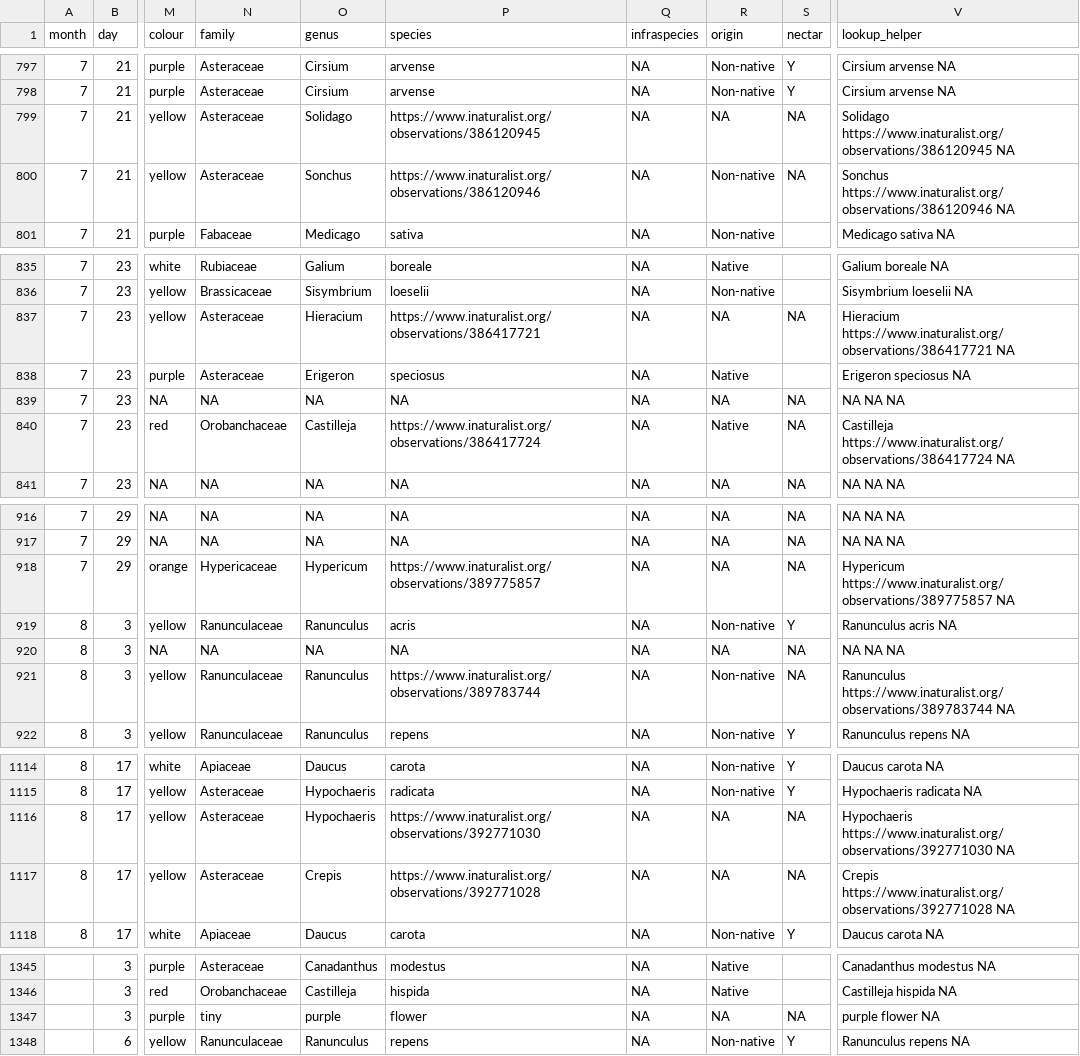
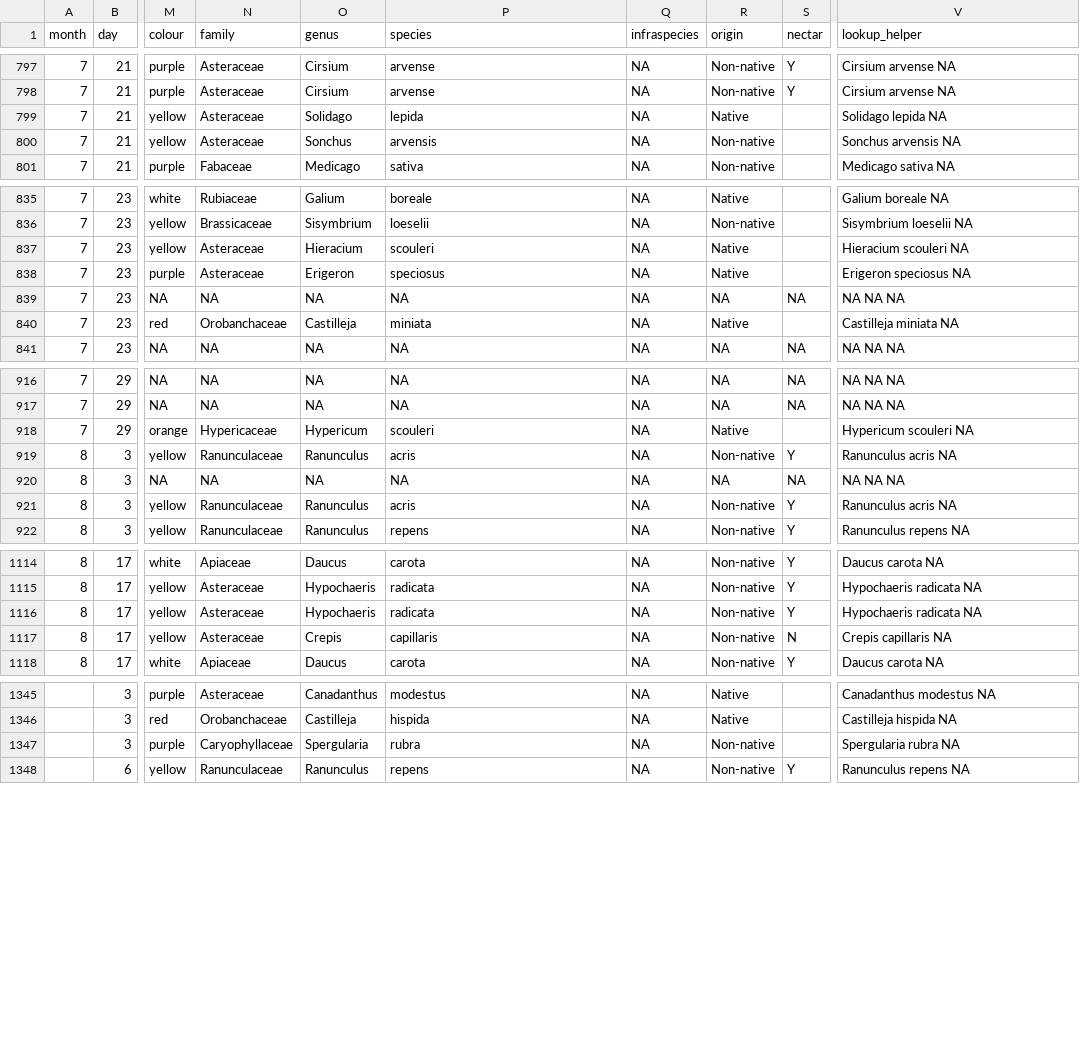
Before and after one commit to finnes1/BIMBY_2026_Field_Season, a CSV file: Raw Data/BIMBY-field-work-flowers-2026.csv, drawn as a sheet; only a part is shown, gaps mark what is left out; the diff covers the shown part only; the diff names each change by its address in the sheet, - before the commit and + after, or states it on an @@ line.

Commit message:
Uploading the new floral dataset without URLs

```diff
--- a/Raw Data/BIMBY-field-work-flowers-2026.csv
+++ b/Raw Data/BIMBY-field-work-flowers-2026.csv
-P799 (species): https://www.inaturalist.org/observations/386120945
+P799 (species): lepida
-R799 (origin): NA
+R799 (origin): Native
-S799:S800 (nectar): NA
+S799:S800 (nectar): (empty)
-V799 (lookup_helper): Solidago https://www.inaturalist.org/observations/386120945 NA
+V799 (lookup_helper): Solidago lepida NA
-P800 (species): https://www.inaturalist.org/observations/386120946
+P800 (species): arvensis
-V800 (lookup_helper): Sonchus https://www.inaturalist.org/observations/386120946 NA
+V800 (lookup_helper): Sonchus arvensis NA
-P837 (species): https://www.inaturalist.org/observations/386417721
+P837 (species): scouleri
-R837 (origin): NA
+R837 (origin): Native
-S837 (nectar): NA
+S837 (nectar): (empty)
-V837 (lookup_helper): Hieracium https://www.inaturalist.org/observations/386417721 NA
+V837 (lookup_helper): Hieracium scouleri NA
-P840 (species): https://www.inaturalist.org/observations/386417724
+P840 (species): miniata
-S840 (nectar): NA
+S840 (nectar): (empty)
-V840 (lookup_helper): Castilleja https://www.inaturalist.org/observations/386417724 NA
+V840 (lookup_helper): Castilleja miniata NA
-P918 (species): https://www.inaturalist.org/observations/389775857
+P918 (species): scouleri
-R918 (origin): NA
+R918 (origin): Native
-S918 (nectar): NA
+S918 (nectar): (empty)
-V918 (lookup_helper): Hypericum https://www.inaturalist.org/observations/389775857 NA
+V918 (lookup_helper): Hypericum scouleri NA
-P921 (species): https://www.inaturalist.org/observations/389783744
+P921 (species): acris
-S921 (nectar): NA
+S921 (nectar): Y
-V921 (lookup_helper): Ranunculus https://www.inaturalist.org/observations/389783744 NA
+V921 (lookup_helper): Ranunculus acris NA
-P1116 (species): https://www.inaturalist.org/observations/392771030
+P1116 (species): radicata
-R1116:R1117 (origin): NA
+R1116:R1117 (origin): Non-native
-S1116 (nectar): NA
+S1116 (nectar): Y
-V1116 (lookup_helper): Hypochaeris https://www.inaturalist.org/observations/392771030 NA
+V1116 (lookup_helper): Hypochaeris radicata NA
-P1117 (species): https://www.inaturalist.org/observations/392771028
+P1117 (species): capillaris
-S1117 (nectar): NA
+S1117 (nectar): N
-V1117 (lookup_helper): Crepis https://www.inaturalist.org/observations/392771028 NA
+V1117 (lookup_helper): Crepis capillaris NA
-N1347 (family): tiny
+N1347 (family): Caryophyllaceae
-O1347 (genus): purple
+O1347 (genus): Spergularia
-P1347 (species): flower
+P1347 (species): rubra
-R1347 (origin): NA
+R1347 (origin): Non-native
-S1347 (nectar): NA
+S1347 (nectar): (empty)
-V1347 (lookup_helper): purple flower NA
+V1347 (lookup_helper): Spergularia rubra NA
```
Also changed, not shown: 45 edited cells elsewhere in this file, Clean Data/flowers_clean.csv.
